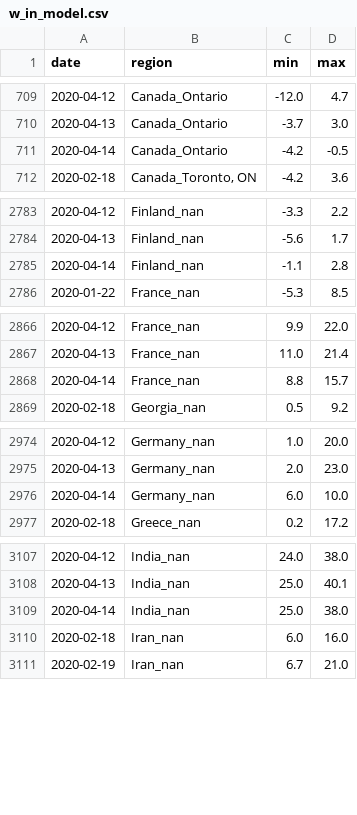
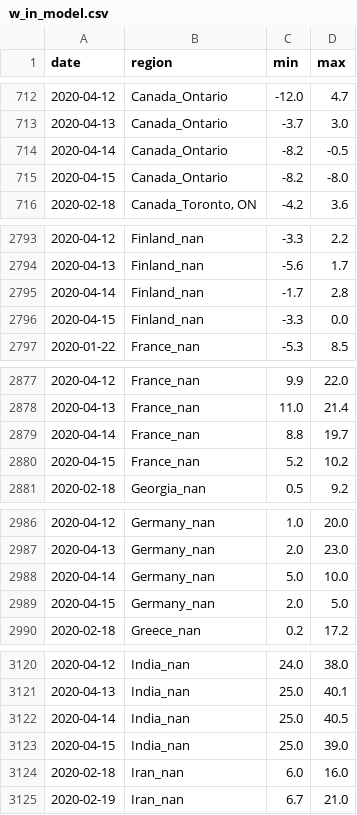
Before and after one commit to jpacerqueira-zz/project_lost_saturn, a CSV file: notebooks/covid19/data/w_in_model.csv, drawn as a sheet; only a part is shown, gaps mark what is left out; the diff covers the shown part only.

```diff
--- a/notebooks/covid19/data/w_in_model.csv
+++ b/notebooks/covid19/data/w_in_model.csv
@@ -710,3 +713,4 @@ date,region,min,max
 2020-04-13,Canada_Ontario,-3.7,3.0
-2020-04-14,Canada_Ontario,-4.2,-0.5
+2020-04-14,Canada_Ontario,-8.2,-0.5
+2020-04-15,Canada_Ontario,-8.2,-8.0
 2020-02-18,"Canada_Toronto, ON",-4.2,3.6
@@ -2784,3 +2794,4 @@ date,region,min,max
 2020-04-13,Finland_nan,-5.6,1.7
-2020-04-14,Finland_nan,-1.1,2.8
+2020-04-14,Finland_nan,-1.7,2.8
+2020-04-15,Finland_nan,-3.3,0.0
 2020-01-22,France_nan,-5.3,8.5
@@ -2867,3 +2878,4 @@ date,region,min,max
 2020-04-13,France_nan,11.0,21.4
-2020-04-14,France_nan,8.8,15.7
+2020-04-14,France_nan,8.8,19.7
+2020-04-15,France_nan,5.2,10.2
 2020-02-18,Georgia_nan,0.5,9.2
@@ -2975,3 +2987,4 @@ date,region,min,max
 2020-04-13,Germany_nan,2.0,23.0
-2020-04-14,Germany_nan,6.0,10.0
+2020-04-14,Germany_nan,5.0,10.0
+2020-04-15,Germany_nan,2.0,5.0
 2020-02-18,Greece_nan,0.2,17.2
@@ -3108,3 +3121,4 @@ date,region,min,max
 2020-04-13,India_nan,25.0,40.1
-2020-04-14,India_nan,25.0,38.0
+2020-04-14,India_nan,25.0,40.5
+2020-04-15,India_nan,25.0,39.0
 2020-02-18,Iran_nan,6.0,16.0
```
Also changed, not shown: 29 added rows and 21 edited cells elsewhere in this file, notebooks/covid19/data/ts_conf_r.csv, notebooks/covid19/data/ts_d_r.csv, 12 other files.
